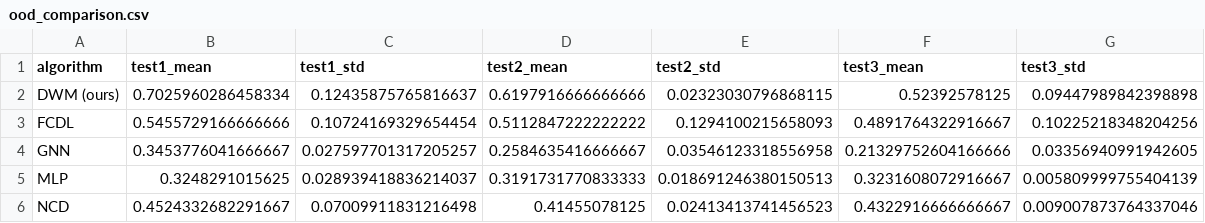
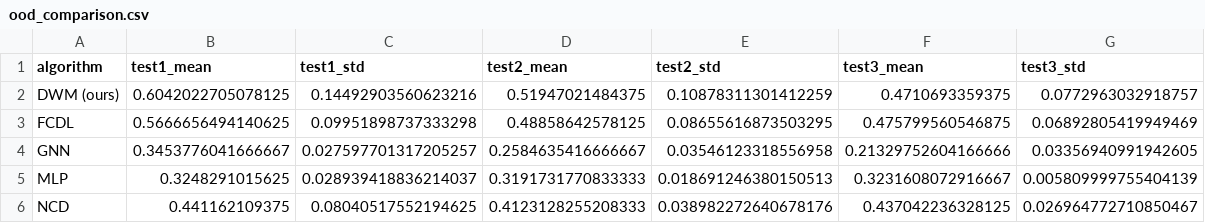
Before and after one commit to zhiyu-zhao-ucas/dwm, a CSV file: result/csv/ood_comparison.csv, drawn as a sheet.

```diff
--- a/result/csv/ood_comparison.csv
+++ b/result/csv/ood_comparison.csv
@@ -1,6 +1,6 @@
 algorithm,test1_mean,test1_std,test2_mean,test2_std,test3_mean,test3_std
-DWM (ours),0.7025960286458334,0.12435875765816637,0.6197916666666666,0.02323030796868115,0.52392578125,0.09447989842398898
-FCDL,0.5455729166666666,0.10724169329654454,0.5112847222222222,0.1294100215658093,0.4891764322916667,0.10225218348204256
+DWM (ours),0.6042022705078125,0.14492903560623216,0.51947021484375,0.10878311301412259,0.4710693359375,0.0772963032918757
+FCDL,0.5666656494140625,0.09951898737333298,0.48858642578125,0.08655616873503295,0.475799560546875,0.06892805419949469
 GNN,0.3453776041666667,0.027597701317205257,0.2584635416666667,0.03546123318556958,0.21329752604166666,0.03356940991942605
 MLP,0.3248291015625,0.028939418836214037,0.3191731770833333,0.018691246380150513,0.3231608072916667,0.005809999755404139
-NCD,0.4524332682291667,0.07009911831216498,0.41455078125,0.02413413741456523,0.4322916666666667,0.009007873764337046
+NCD,0.441162109375,0.08040517552194625,0.4123128255208333,0.038982272640678176,0.437042236328125,0.026964772710850467
```
Also changed, not shown: result/csv/ood_summary.csv, 16 other files.
